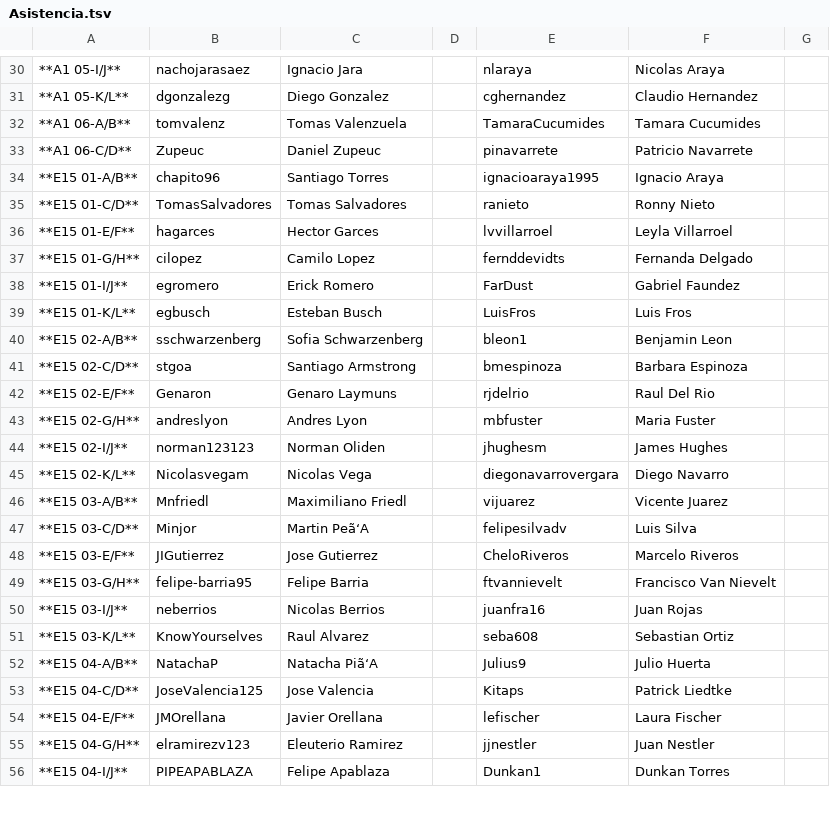
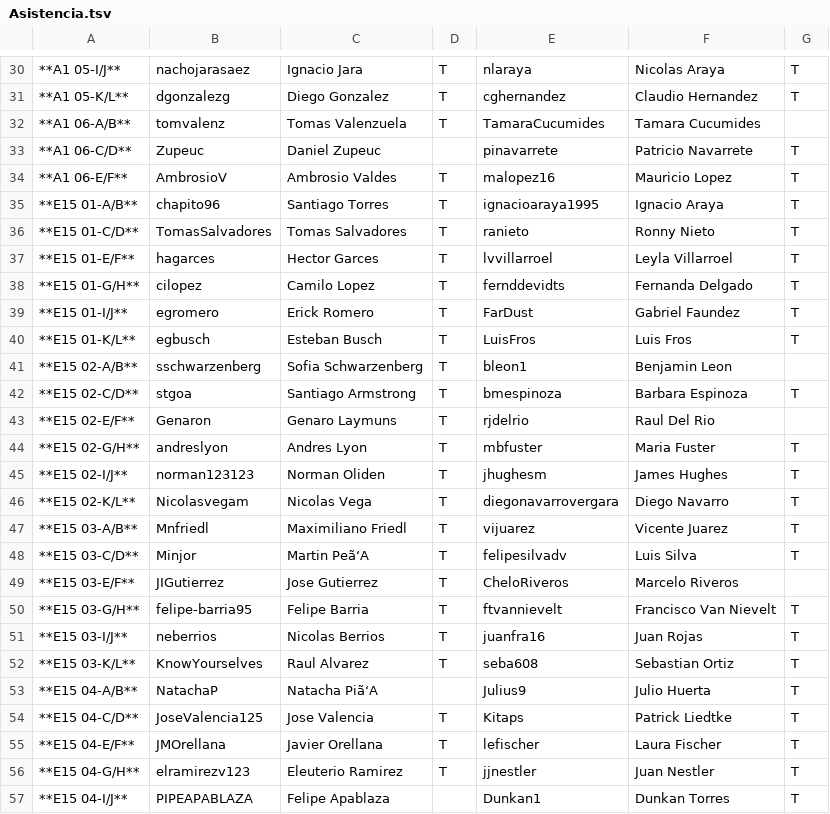
Before and after one commit to IIC2233/Syllabus-2017-1, a TSV file: Actividades/AC11/Asistencia.tsv, drawn as a sheet; only a part is shown, gaps mark what is left out; addresses are those after the commit; the diff covers the shown part only; the diff names each change by its address in the sheet, - before the commit and + after, or states it on an @@ line.

```diff
--- a/Actividades/AC11/Asistencia.tsv
+++ b/Actividades/AC11/Asistencia.tsv
-D30:D32: (empty)
+D30:D32: T
-G30:G31: (empty)
+G30:G31: T
-G33: (empty)
+G33: T
+row 34: **A1 06-E/F** | AmbrosioV | Ambrosio Valdes | T | malopez16 | Mauricio Lopez | T
-D35:D52: (empty)
+D35:D52: T
-G35:G40: (empty)
+G35:G40: T
-G42: (empty)
+G42: T
-G44:G48: (empty)
+G44:G48: T
-G50:G57: (empty)
+G50:G57: T
-D54:D56: (empty)
+D54:D56: T
```
Also changed, not shown: 3 added rows, 2 removed rows and 82 edited cells elsewhere in this file.
